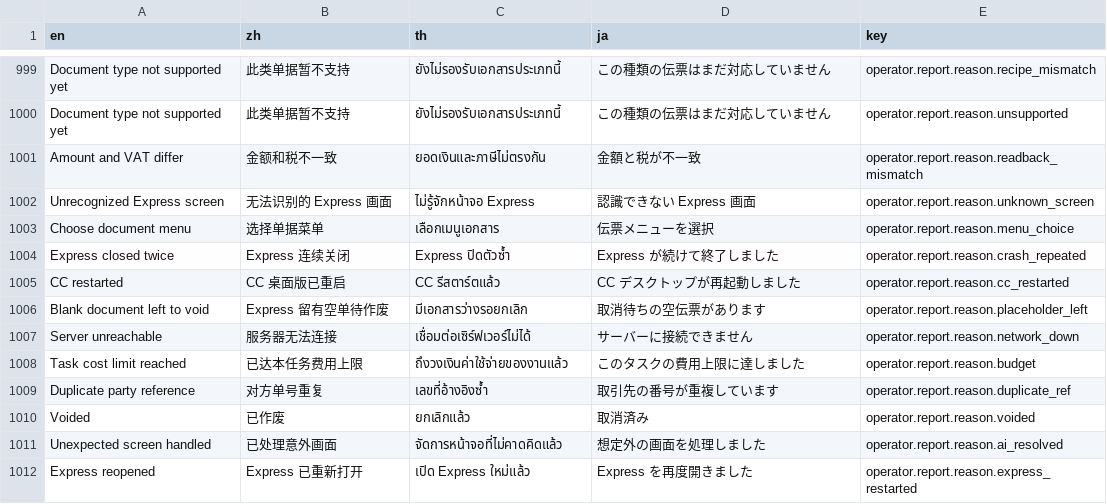
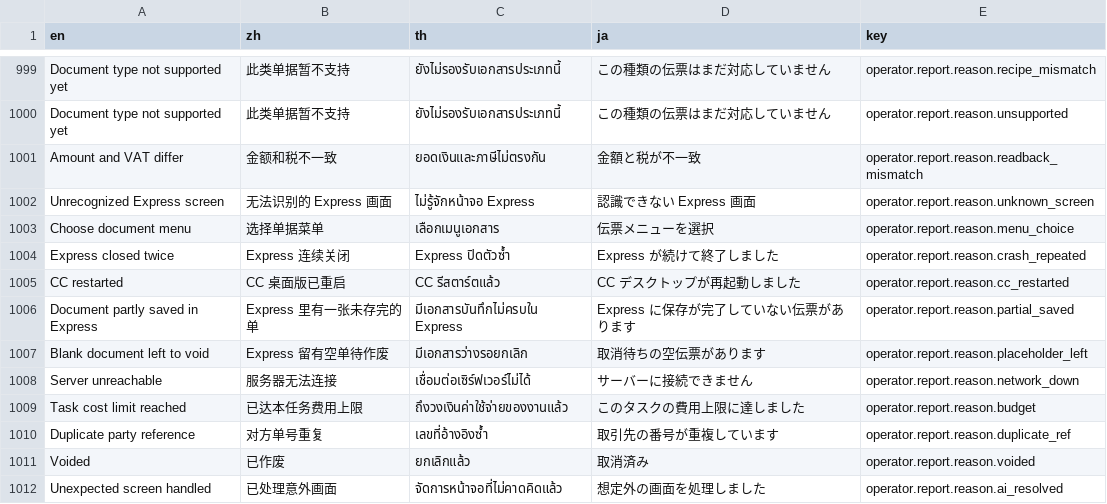
Before and after one commit to skin306152-star/pearnly, a TSV file: apps/pearnly_core/pearnly_core/i18n/messages.tsv, drawn as a sheet; only a part is shown, gaps mark what is left out; the shorter side is filled out with more unchanged rows.

```diff
--- a/apps/pearnly_core/pearnly_core/i18n/messages.tsv
+++ b/apps/pearnly_core/pearnly_core/i18n/messages.tsv
@@ -1005,2 +1005,3 @@ Express closed twice	Express 连续关闭	Express ปิดตัวซ้ำ	Ex
 CC restarted	CC 桌面版已重启	CC รีสตาร์ตแล้ว	CC デスクトップが再起動しました	operator.report.reason.cc_restarted
+Document partly saved in Express	Express 里有一张未存完的单	มีเอกสารบันทึกไม่ครบใน Express	Express に保存が完了していない伝票があります	operator.report.reason.partial_saved
 Blank document left to void	Express 留有空单待作废	มีเอกสารว่างรอยกเลิก	取消待ちの空伝票があります	operator.report.reason.placeholder_left
```
Also changed, not shown: apps/pearnly_core/pearnly_core/translations/en.csv, apps/pearnly_core/pearnly_core/translations/ja.csv, 13 other files.
